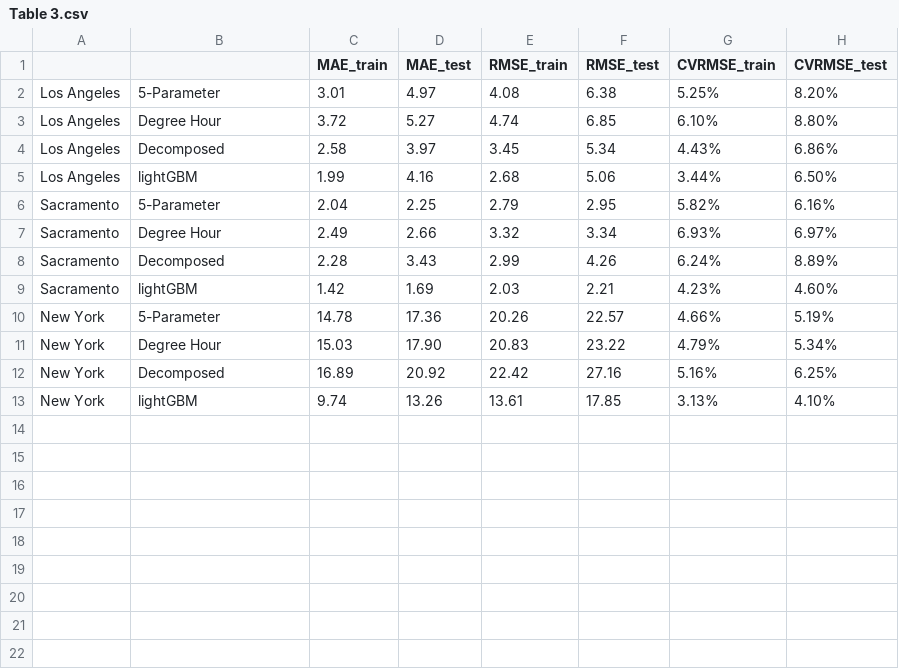
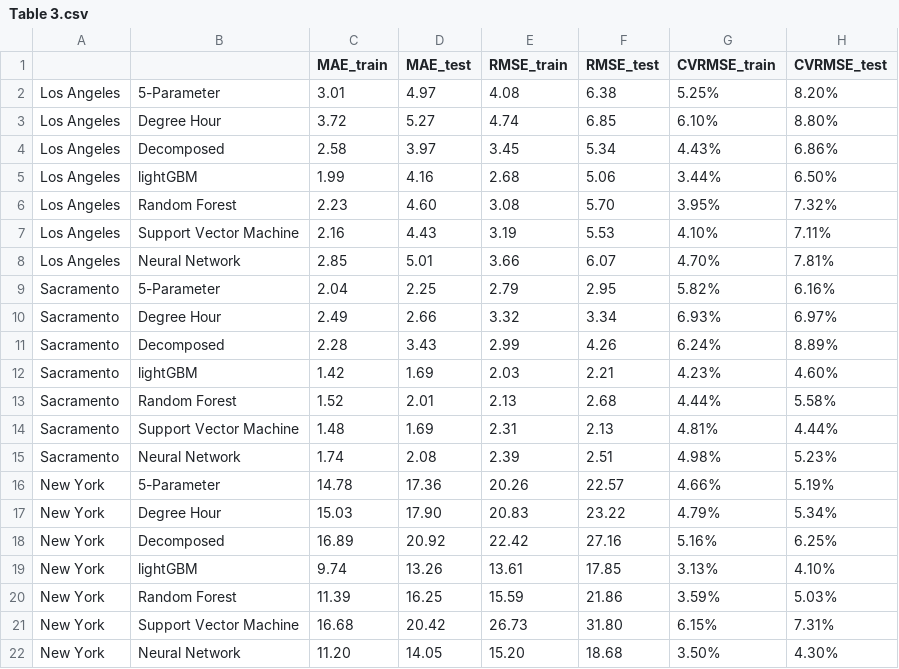
Before and after one commit to LBNL-ETA/City-Scale-Electricity-Use-Prediction, a CSV file: results/data/Table 3.csv, drawn as a sheet; the diff names each change by its address in the sheet, - before the commit and + after, or states it on an @@ line.

```diff
--- a/results/data/Table 3.csv
+++ b/results/data/Table 3.csv
+row 6: Los Angeles | Random Forest | 2.23 | 4.60 | 3.08 | 5.70 | 3.95% | 7.32%
+row 7: Los Angeles | Support Vector Machine | 2.16 | 4.43 | 3.19 | 5.53 | 4.10% | 7.11%
+row 8: Los Angeles | Neural Network | 2.85 | 5.01 | 3.66 | 6.07 | 4.70% | 7.81%
+row 13: Sacramento | Random Forest | 1.52 | 2.01 | 2.13 | 2.68 | 4.44% | 5.58%
+row 14: Sacramento | Support Vector Machine | 1.48 | 1.69 | 2.31 | 2.13 | 4.81% | 4.44%
+row 15: Sacramento | Neural Network | 1.74 | 2.08 | 2.39 | 2.51 | 4.98% | 5.23%
+row 20: New York | Random Forest | 11.39 | 16.25 | 15.59 | 21.86 | 3.59% | 5.03%
+row 21: New York | Support Vector Machine | 16.68 | 20.42 | 26.73 | 31.80 | 6.15% | 7.31%
+row 22: New York | Neural Network | 11.20 | 14.05 | 15.20 | 18.68 | 3.50% | 4.30%
```
Also changed, not shown: 19 other files.
